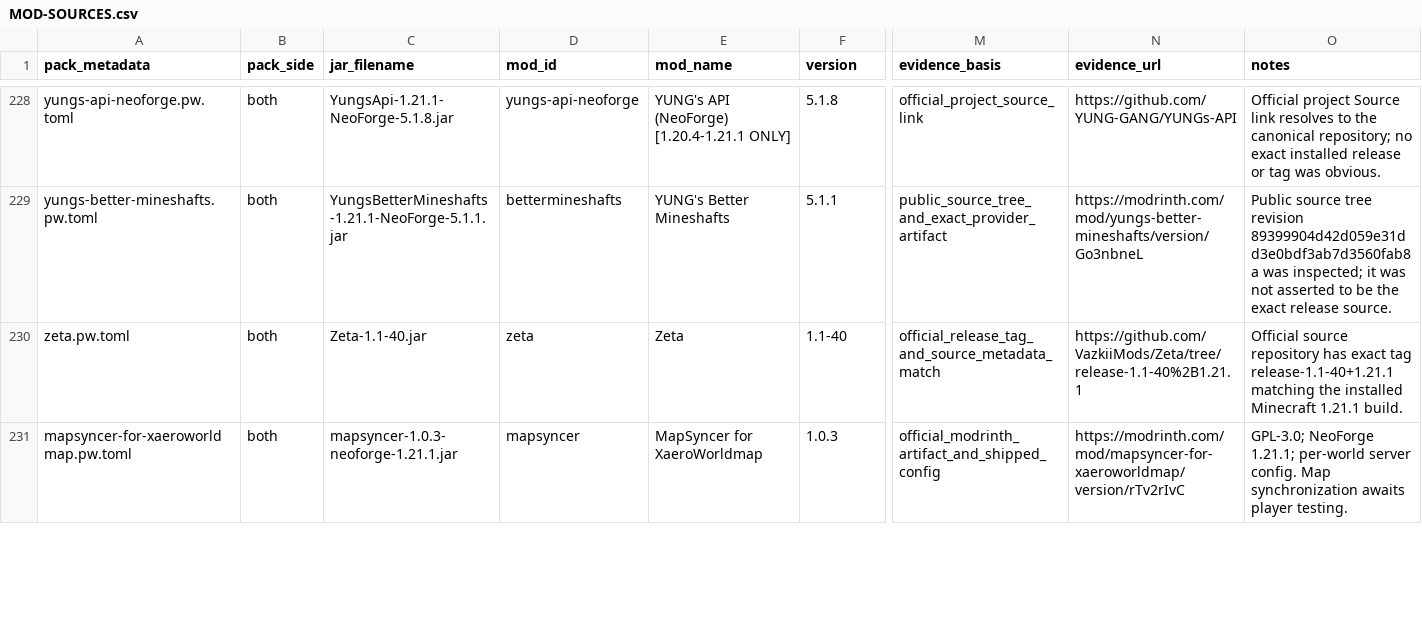
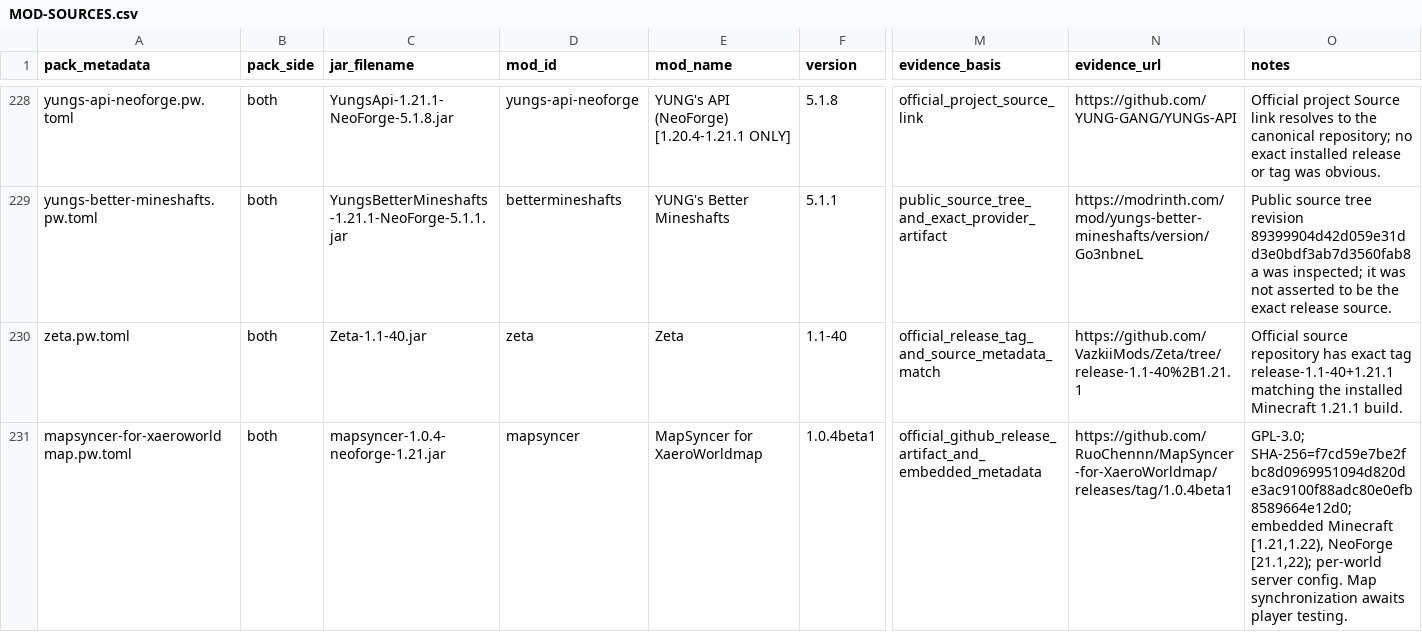
Before and after one commit to Cha0sCollective/Create-Ch4os-Packwiz, a CSV file: docs/MOD-SOURCES.csv, drawn as a sheet; only a part is shown, gaps mark what is left out; the diff covers the shown part only; the diff names each change by its address in the sheet, - before the commit and + after, or states it on an @@ line.

Commit message:
Tune first-start defaults and pin MapSyncer 1.0.4 beta

```diff
--- a/docs/MOD-SOURCES.csv
+++ b/docs/MOD-SOURCES.csv
-C231 (jar_filename): mapsyncer-1.0.3-neoforge-1.21.1.jar
+C231 (jar_filename): mapsyncer-1.0.4-neoforge-1.21.jar
-F231 (version): 1.0.3
+F231 (version): 1.0.4beta1
-M231 (evidence_basis): official_modrinth_artifact_and_shipped_config
+M231 (evidence_basis): official_github_release_artifact_and_embedded_metadata
-N231 (evidence_url): https://modrinth.com/mod/mapsyncer-for-xaeroworldmap/version/rTv2rIvC
+N231 (evidence_url): https://github.com/RuoChennn/MapSyncer-for-XaeroWorldmap/releases/tag/1.0.4beta1
-O231 (notes): GPL-3.0; NeoForge 1.21.1; per-world server…
+O231 (notes): GPL-3.0; SHA-256=f7cd59e7be2fbc8d0969951094d820de3ac9100f88adc80e0efb8589664e12d0; embedded Minecraft [1.21,1.22), NeoForge [21.1,22); per-world server…
```
Also changed, not shown: 5 edited cells elsewhere in this file, 13 other files.
